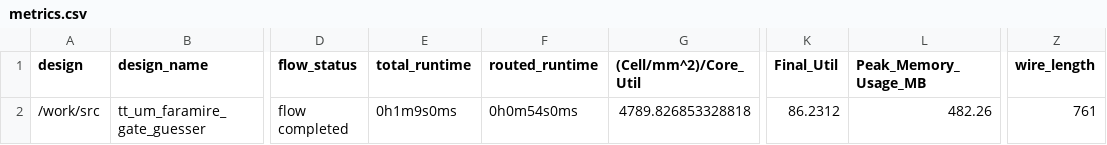
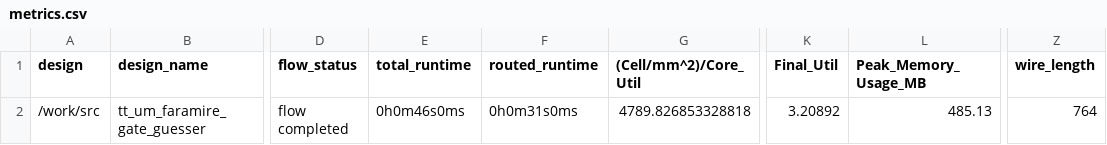
Before and after one commit to TinyTapeout/tinytapeout-06, a CSV file: projects/tt_um_faramire_gate_guesser/stats/metrics.csv, drawn as a sheet; only a part is shown, gaps mark what is left out; the diff names each change by its address in the sheet, - before the commit and + after, or states it on an @@ line.

Commit message:
feat: update project tt_um_faramire_gate_guesser from faramire/tt06-gate-guesser
Commit: d190bd6f7714877805fd3ec5e17d947ec1a4452c
Workflow: https://github.com/faramire/tt06-gate-guesser/actions/runs/8654554716

```diff
--- a/projects/tt_um_faramire_gate_guesser/stats/metrics.csv
+++ b/projects/tt_um_faramire_gate_guesser/stats/metrics.csv
-E2 (total_runtime): 0h1m9s0ms
+E2 (total_runtime): 0h0m46s0ms
-F2 (routed_runtime): 0h0m54s0ms
+F2 (routed_runtime): 0h0m31s0ms
-K2 (Final_Util): 86.2312
+K2 (Final_Util): 3.20892
-L2 (Peak_Memory_Usage_MB): 482.26
+L2 (Peak_Memory_Usage_MB): 485.13
-Z2 (wire_length): 761
+Z2 (wire_length): 764
```
Also changed, not shown: 6 other files.
